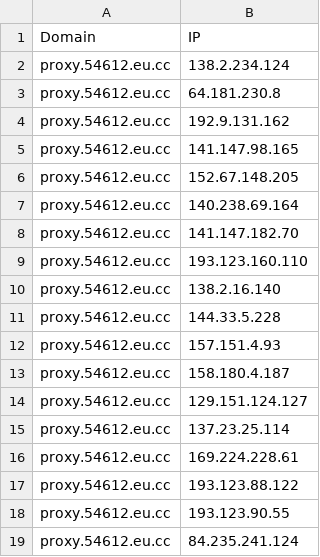
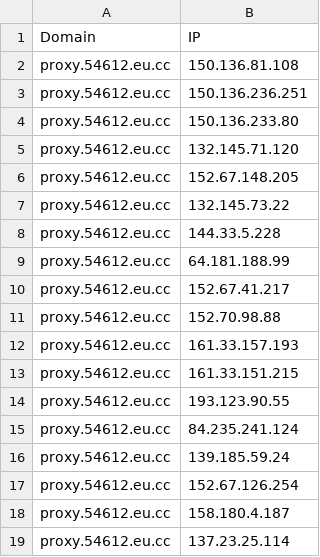
Before and after one commit to xiya-like/proxyip-tracker, a CSV file: result/domains-ips.csv, drawn as a sheet.

```diff
--- a/result/domains-ips.csv
+++ b/result/domains-ips.csv
@@ -1,19 +1,19 @@
 Domain,IP
-proxy.54612.eu.cc,138.2.234.124
-proxy.54612.eu.cc,64.181.230.8
-proxy.54612.eu.cc,192.9.131.162
-proxy.54612.eu.cc,141.147.98.165
+proxy.54612.eu.cc,150.136.81.108
+proxy.54612.eu.cc,150.136.236.251
+proxy.54612.eu.cc,150.136.233.80
+proxy.54612.eu.cc,132.145.71.120
 proxy.54612.eu.cc,152.67.148.205
-proxy.54612.eu.cc,140.238.69.164
-proxy.54612.eu.cc,141.147.182.70
-proxy.54612.eu.cc,193.123.160.110
-proxy.54612.eu.cc,138.2.16.140
+proxy.54612.eu.cc,132.145.73.22
 proxy.54612.eu.cc,144.33.5.228
-proxy.54612.eu.cc,157.151.4.93
-proxy.54612.eu.cc,158.180.4.187
-proxy.54612.eu.cc,129.151.124.127
-proxy.54612.eu.cc,137.23.25.114
-proxy.54612.eu.cc,169.224.228.61
-proxy.54612.eu.cc,193.123.88.122
+proxy.54612.eu.cc,64.181.188.99
+proxy.54612.eu.cc,152.67.41.217
+proxy.54612.eu.cc,152.70.98.88
+proxy.54612.eu.cc,161.33.157.193
+proxy.54612.eu.cc,161.33.151.215
 proxy.54612.eu.cc,193.123.90.55
 proxy.54612.eu.cc,84.235.241.124
+proxy.54612.eu.cc,139.185.59.24
+proxy.54612.eu.cc,152.67.126.254
+proxy.54612.eu.cc,158.180.4.187
+proxy.54612.eu.cc,137.23.25.114
```
Also changed, not shown: result/ips.csv, result/tested-ips.csv.
